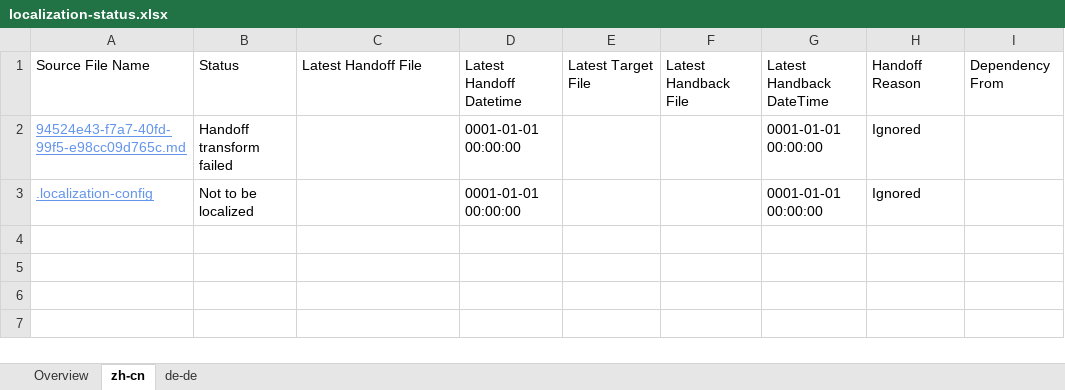
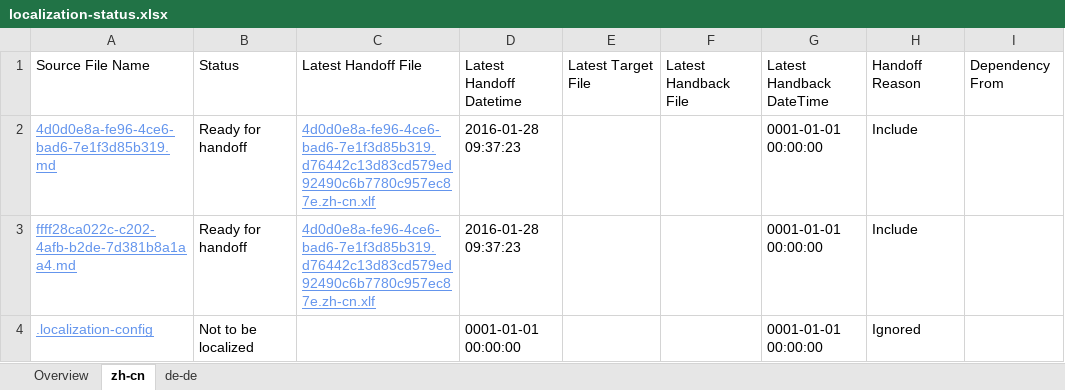
Before and after one commit to OpenLocalizationTestOrg/olhandback, an Excel workbook: ol-handback/OpenLocalizationTest/oltest/xinjiang/localization-status.xlsx, sheet zh-cn, drawn as a sheet; values as stored, in another font and other column widths than the file's, no borders; table styles not drawn; removed rows and columns are numbered as before the commit, all else as after; the diff names each change by its address in the sheet, - before the commit and + after, or states it on an @@ line.

Commit message:
Generate Report for handoff

```diff
--- a/ol-handback/OpenLocalizationTest/oltest/xinjiang/localization-status.xlsx (sheet zh-cn)
+++ b/ol-handback/OpenLocalizationTest/oltest/xinjiang/localization-status.xlsx (sheet zh-cn)
-row 2: 94524e43-f7a7-40fd-99f5-e98cc09d765c.md | Handoff transform failed |  | 0001-01-01 00:00:00 |  |  | 0001-01-01 00:00:00 | Ignored
+row 2: 4d0d0e8a-fe96-4ce6-bad6-7e1f3d85b319.md | Ready for handoff | 4d0d0e8a-fe96-4ce6-bad6-7e1f3d85b319.d76442c13d83cd579ed92490c6b7780c957ec87e.zh-cn.xlf | 2016-01-28 09:37:23 |  |  | 0001-01-01 00:00:00 | Include
+row 3: ffff28ca022c-c202-4afb-b2de-7d381b8a1aa4.md | Ready for handoff | 4d0d0e8a-fe96-4ce6-bad6-7e1f3d85b319.d76442c13d83cd579ed92490c6b7780c957ec87e.zh-cn.xlf | 2016-01-28 09:37:23 |  |  | 0001-01-01 00:00:00 | Include
```
Also changed, not shown: sheet de-de, sheet Overview.
